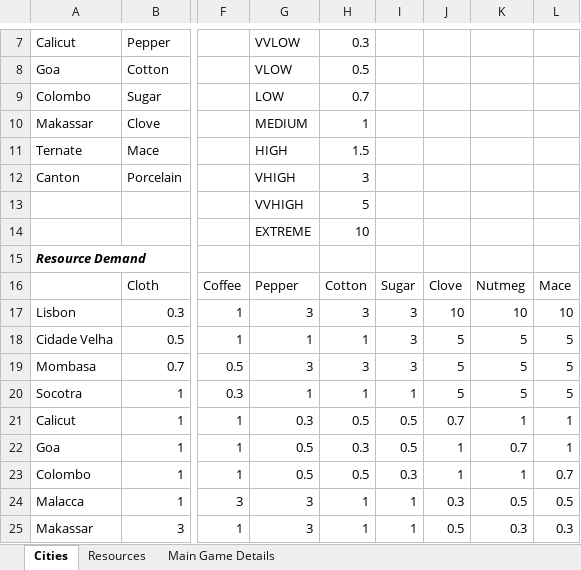
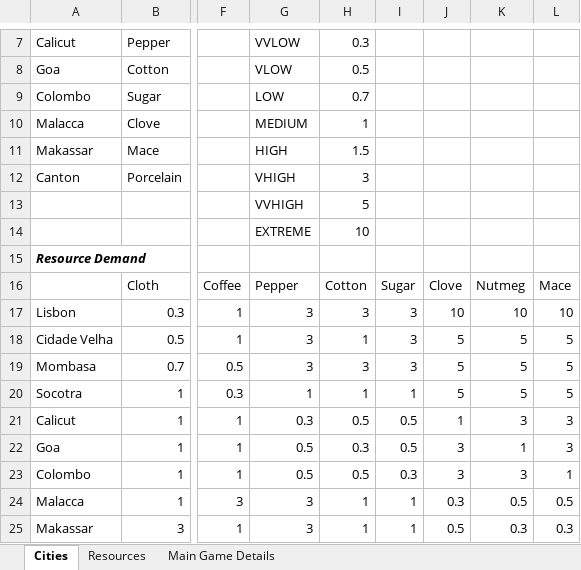
Before and after one commit to TCK1997/7knots, an Excel workbook: docs/7knots_StaticData.xlsx, sheet Cities, drawn as a sheet; only a part is shown, gaps mark what is left out; values as stored, in another font and other column widths than the file's, no borders; the diff names each change by its address in the sheet, - before the commit and + after, or states it on an @@ line.

Commit message:
Update xlsx

```diff
--- a/docs/7knots_StaticData.xlsx (sheet Cities)
+++ b/docs/7knots_StaticData.xlsx (sheet Cities)
-A10: Makassar
+A10: Malacca
-A11: Ternate
+A11: Makassar
-G18: 1
+G18: 3
-J21: 0.7
+J21: 1
-K21: 1
+K21: 3
-L21:L22: 1
+L21:L22: 3
-J22:J23: 1
+J22:J23: 3
-K22: 0.7
+K22: 1
-K23: 1
+K23: 3
-L23: 0.7
+L23: 1
```
